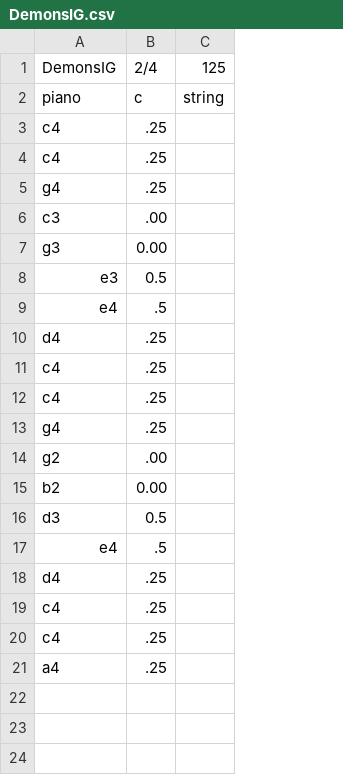
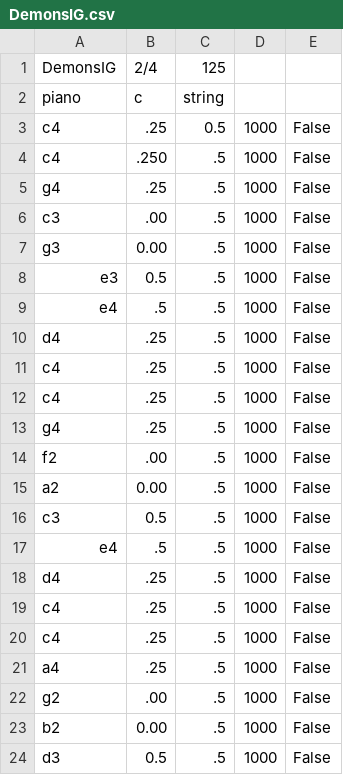
Before and after one commit to RickDoesStuff/PyFinal22, a CSV file: DemonsIG.csv, drawn as a sheet; removed rows and columns are numbered as before the commit, all else as after; the diff names each change by its address in the sheet, - before the commit and + after, or states it on an @@ line.

```diff
--- a/DemonsIG.csv
+++ b/DemonsIG.csv
-column C, rows 1-2: 125 | string
+column C, rows 1-21: 125 | string | 0.5 | .5 | .5 | .5 | .5 | .5 | .5 | .5 | .5 | .5 | .5 | .5 | .5 | .5 | .5 | .5 | .5 | .5 | .5
+column D, rows 3-21: all 1000
+column E, rows 3-21: all False
-B4: .25
+B4: .250
-A14: g2
+A14: f2
-A15: b2
+A15: a2
-A16: d3
+A16: c3
+row 22: g2 | .00 | .5 | 1000 | False
+row 23: b2 | 0.00 | .5 | 1000 | False
+row 24: d3 | 0.5 | .5 | 1000 | False
```
Also changed, not shown: 2 other files.
